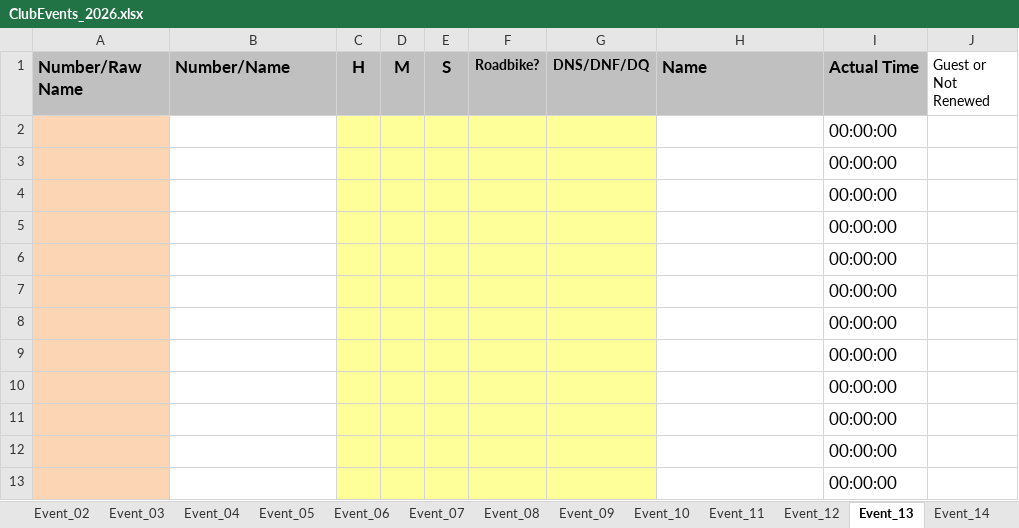
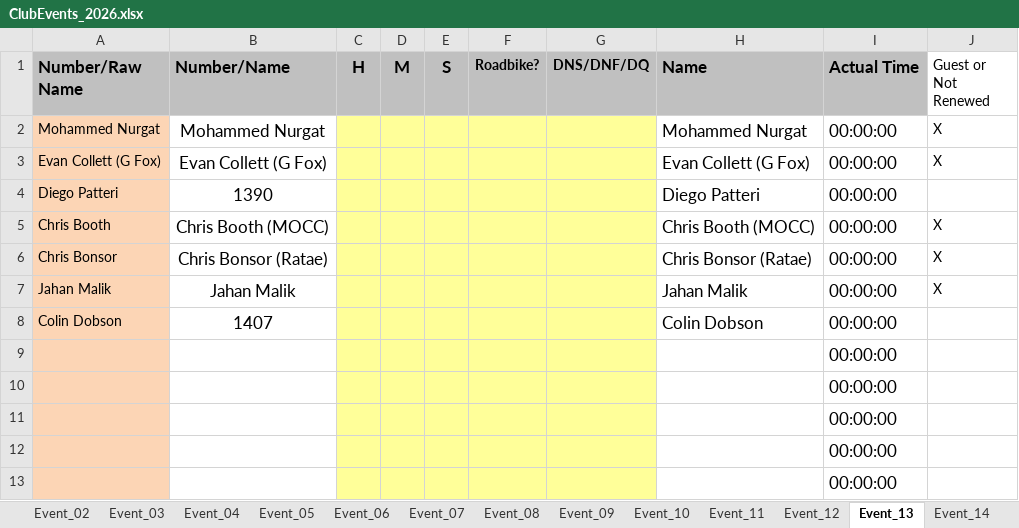
Before and after one commit to WellandValleyCC/WellandValleyCC.github.io, an Excel workbook: data/ClubEvents_2026.xlsx, sheet Event_13, drawn as a sheet; only a part is shown; values as stored, in another font and other column widths than the file's, no borders; conditional formats not drawn; removed rows and columns are numbered as before the commit, all else as after; the diff names each change by its address in the sheet, - before the commit and + after, or states it on an @@ line.

Commit message:
Pre-start sheets for events 12 (25mi TT) and 13 (first RR 10mi TT)

```diff
--- a/data/ClubEvents_2026.xlsx (sheet Event_13)
+++ b/data/ClubEvents_2026.xlsx (sheet Event_13)
-row 2:  |  |  |  |  |  |  |  | 00:00:00
-row 3:  |  |  |  |  |  |  |  | 00:00:00
-row 4:  |  |  |  |  |  |  |  | 00:00:00
-row 5:  |  |  |  |  |  |  |  | 00:00:00
-row 6:  |  |  |  |  |  |  |  | 00:00:00
-row 7:  |  |  |  |  |  |  |  | 00:00:00
-row 8:  |  |  |  |  |  |  |  | 00:00:00
+row 2: Mohammed Nurgat | Mohammed Nurgat |  |  |  |  |  | Mohammed Nurgat | 00:00:00 | X
+row 3: Evan Collett (G Fox) | Evan Collett (G Fox) |  |  |  |  |  | Evan Collett (G Fox) | 00:00:00 | X
+row 4: Diego Patteri | 1390 |  |  |  |  |  | Diego Patteri | 00:00:00
+row 5: Chris Booth | Chris Booth (MOCC) |  |  |  |  |  | Chris Booth (MOCC) | 00:00:00 | X
+row 6: Chris Bonsor | Chris Bonsor (Ratae) |  |  |  |  |  | Chris Bonsor (Ratae) | 00:00:00 | X
+row 7: Jahan Malik | Jahan Malik |  |  |  |  |  | Jahan Malik | 00:00:00 | X
+row 8: Colin Dobson | 1407 |  |  |  |  |  | Colin Dobson | 00:00:00
```
Also changed, not shown: sheet Event_12, sheet RoundRobinRiders, sheet Event_10, sheet Event_11, formulas that keep their value.
